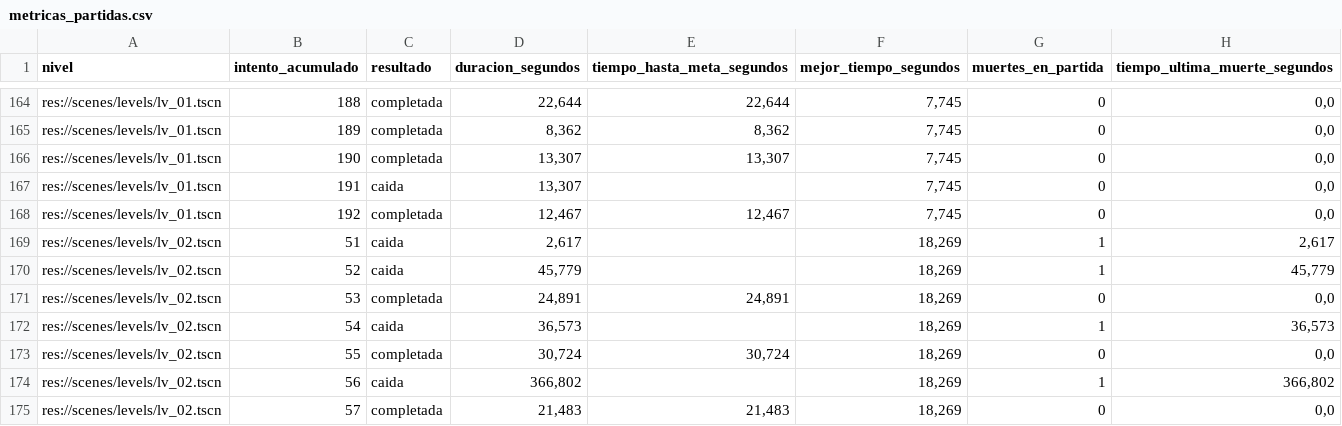
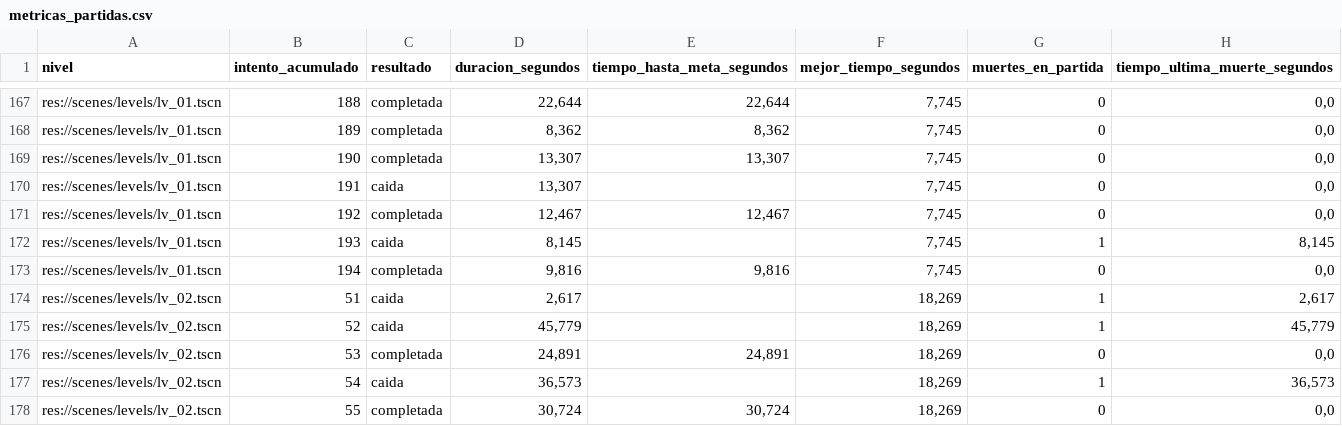
Before and after one commit to MauroMelender/ProtoProyectGensaku, a CSV file: Metricas/metricas_partidas.csv, drawn as a sheet; only a part is shown, gaps mark what is left out; the shorter side is filled out with more unchanged rows; the diff covers the shown part only.

```diff
--- a/Metricas/metricas_partidas.csv
+++ b/Metricas/metricas_partidas.csv
@@ -168,2 +171,4 @@
 "res://scenes/levels/lv_01.tscn";"192";"completada";"12,467";"12,467";"7,745";"0";"0,0"
+"res://scenes/levels/lv_01.tscn";"193";"caida";"8,145";"";"7,745";"1";"8,145"
+"res://scenes/levels/lv_01.tscn";"194";"completada";"9,816";"9,816";"7,745";"0";"0,0"
 "res://scenes/levels/lv_02.tscn";"51";"caida";"2,617";"";"18,269";"1";"2,617"
```
Also changed, not shown: 6 added rows and 17 edited cells elsewhere in this file, Metricas/mapa_calor_caidas.csv, Metricas/resumen_metricas.csv, 2 other files.
